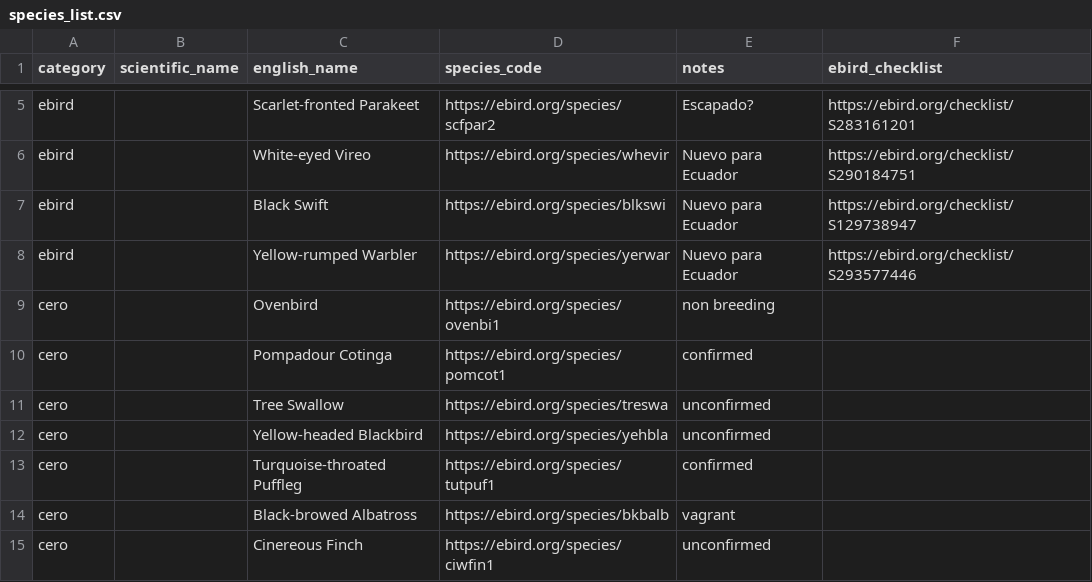
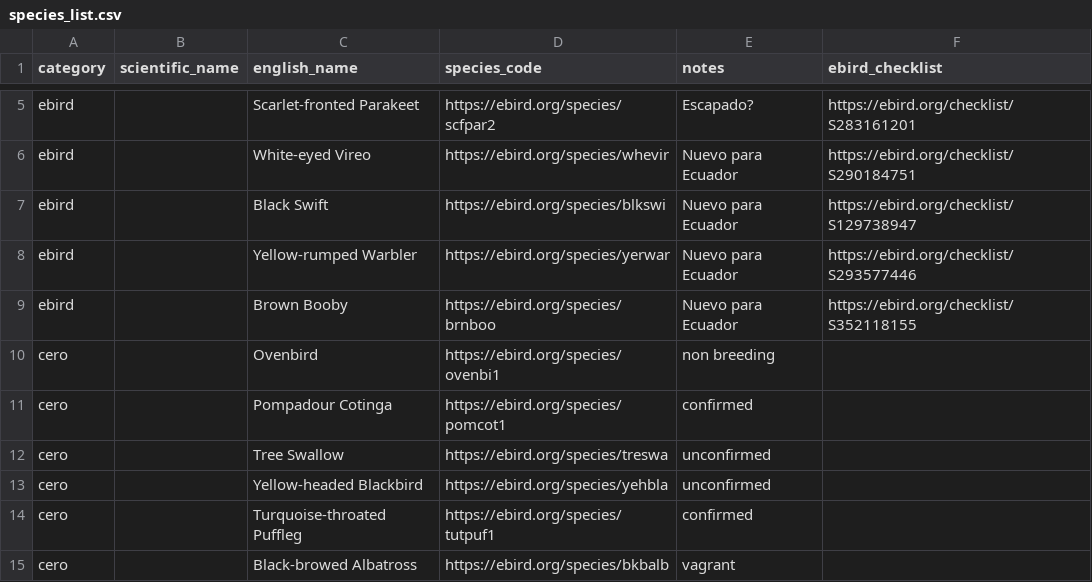
Before and after one commit to g-normand/cero-vs-ebird, a CSV file: data/species_list.csv, drawn as a sheet; only a part is shown, gaps mark what is left out; the shorter side is filled out with more unchanged rows.

```diff
--- a/data/species_list.csv
+++ b/data/species_list.csv
@@ -8,2 +8,3 @@ ebird,,Black Swift,https://ebird.org/species/blkswi,Nuevo para Ecuador,https://e
 ebird,,Yellow-rumped Warbler,https://ebird.org/species/yerwar,Nuevo para Ecuador,https://ebird.org/checklist/S293577446
+ebird,,Brown Booby,https://ebird.org/species/brnboo,Nuevo para Ecuador,https://ebird.org/checklist/S352118155
 cero,,Ovenbird, https://ebird.org/species/ovenbi1,non breeding,
```
Also changed, not shown: 3 other files.
